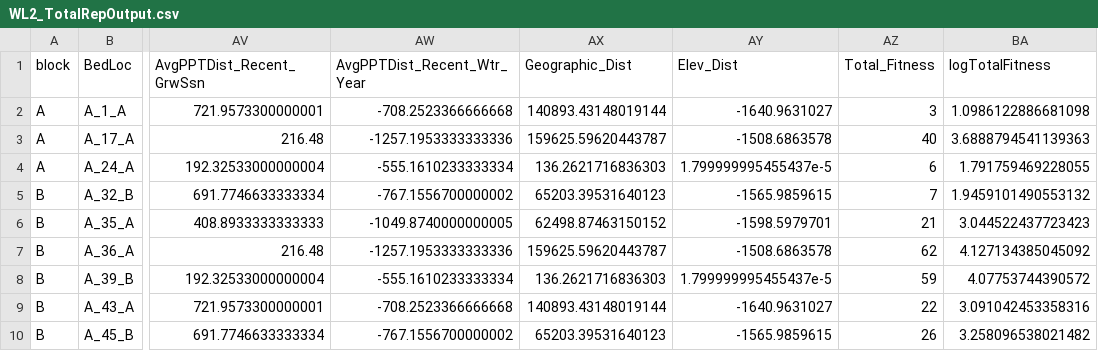
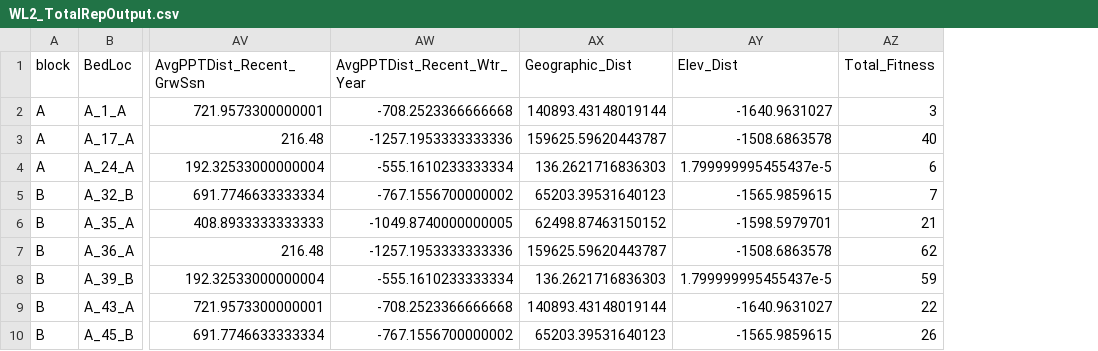
Before and after one commit to IntBio-UCD/WL2.ClimDist, a CSV file: Processed.Data/WL2_TotalRepOutput.csv, drawn as a sheet; only a part is shown, gaps mark what is left out; the diff names each change by its address in the sheet, - before the commit and + after, or states it on an @@ line.

Commit message:
Removed logFitness.

```diff
--- a/Processed.Data/WL2_TotalRepOutput.csv
+++ b/Processed.Data/WL2_TotalRepOutput.csv
-column BA (logTotalFitness), rows 2-10: 1.0986122886681098 | 3.6888794541139363 | 1.791759469228055 | 1.9459101490553132 | 3.044522437723423 | 4.127134385045092 | 4.07753744390572 | 3.091042453358316 | 3.258096538021482
```
Also changed, not shown: 2 other files.
